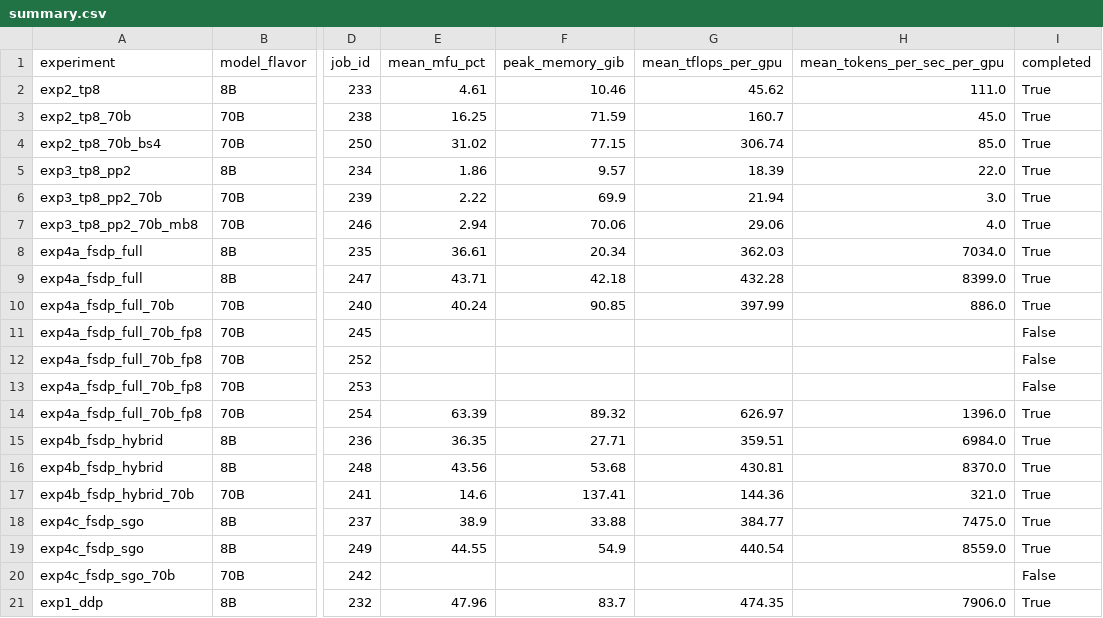
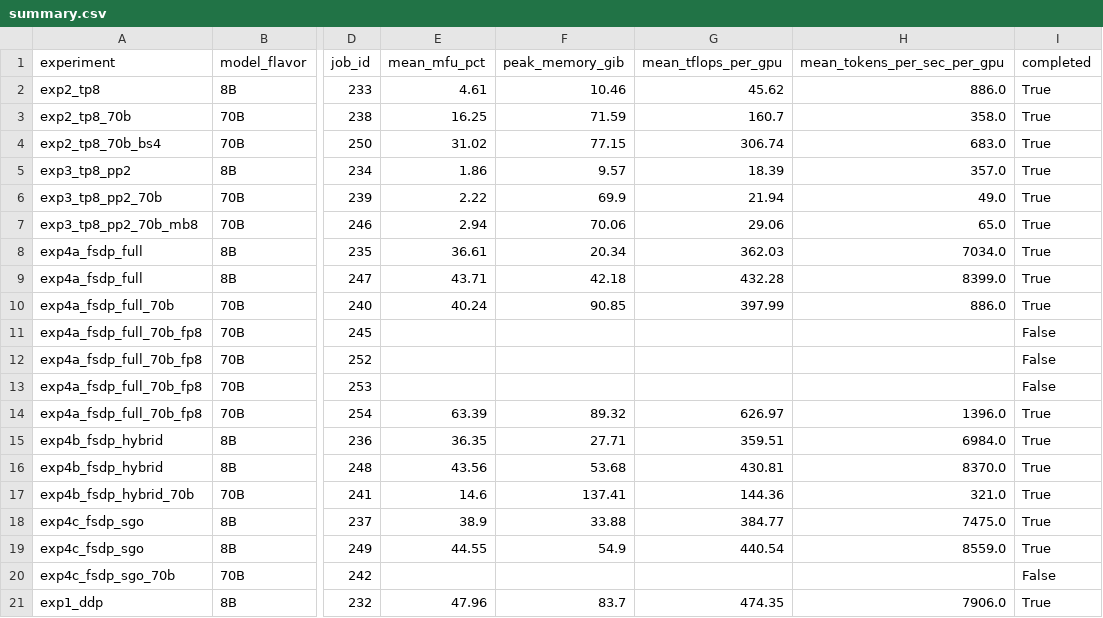
Before and after one commit to MM-Priv/poc-training, a CSV file: training/results/summary.csv, drawn as a sheet; only a part is shown, gaps mark what is left out; the diff names each change by its address in the sheet, - before the commit and + after, or states it on an @@ line.

```diff
--- a/training/results/summary.csv
+++ b/training/results/summary.csv
-H2 (mean_tokens_per_sec_per_gpu): 111.0
+H2 (mean_tokens_per_sec_per_gpu): 886.0
-H3 (mean_tokens_per_sec_per_gpu): 45.0
+H3 (mean_tokens_per_sec_per_gpu): 358.0
-H4 (mean_tokens_per_sec_per_gpu): 85.0
+H4 (mean_tokens_per_sec_per_gpu): 683.0
-H5 (mean_tokens_per_sec_per_gpu): 22.0
+H5 (mean_tokens_per_sec_per_gpu): 357.0
-H6 (mean_tokens_per_sec_per_gpu): 3.0
+H6 (mean_tokens_per_sec_per_gpu): 49.0
-H7 (mean_tokens_per_sec_per_gpu): 4.0
+H7 (mean_tokens_per_sec_per_gpu): 65.0
```
Also changed, not shown: 3 other files.
